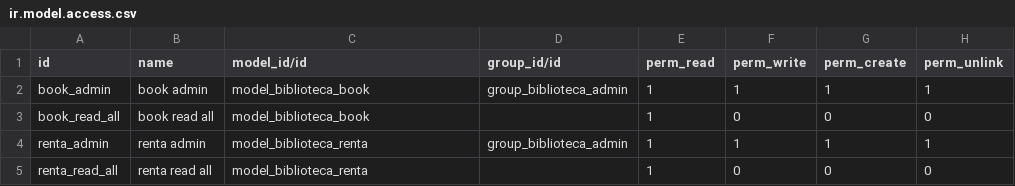
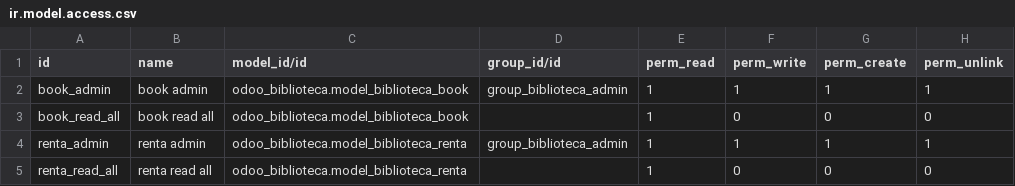
Before and after one commit to ALuciaRodas/Proyecto1, a CSV file: odoo_biblioteca/security/ir.model.access.csv, drawn as a sheet.

```diff
--- a/odoo_biblioteca/security/ir.model.access.csv
+++ b/odoo_biblioteca/security/ir.model.access.csv
@@ -1,5 +1,5 @@
 id,name,model_id/id,group_id/id,perm_read,perm_write,perm_create,perm_unlink
-book_admin,book admin,model_biblioteca_book,group_biblioteca_admin,1,1,1,1
-book_read_all,book read all,model_biblioteca_book,,1,0,0,0
-renta_admin,renta admin,model_biblioteca_renta,group_biblioteca_admin,1,1,1,1
-renta_read_all,renta read all,model_biblioteca_renta,,1,0,0,0
+book_admin,book admin,odoo_biblioteca.model_biblioteca_book,group_biblioteca_admin,1,1,1,1
+book_read_all,book read all,odoo_biblioteca.model_biblioteca_book,,1,0,0,0
+renta_admin,renta admin,odoo_biblioteca.model_biblioteca_renta,group_biblioteca_admin,1,1,1,1
+renta_read_all,renta read all,odoo_biblioteca.model_biblioteca_renta,,1,0,0,0
```
Also changed, not shown: 2 other files.
